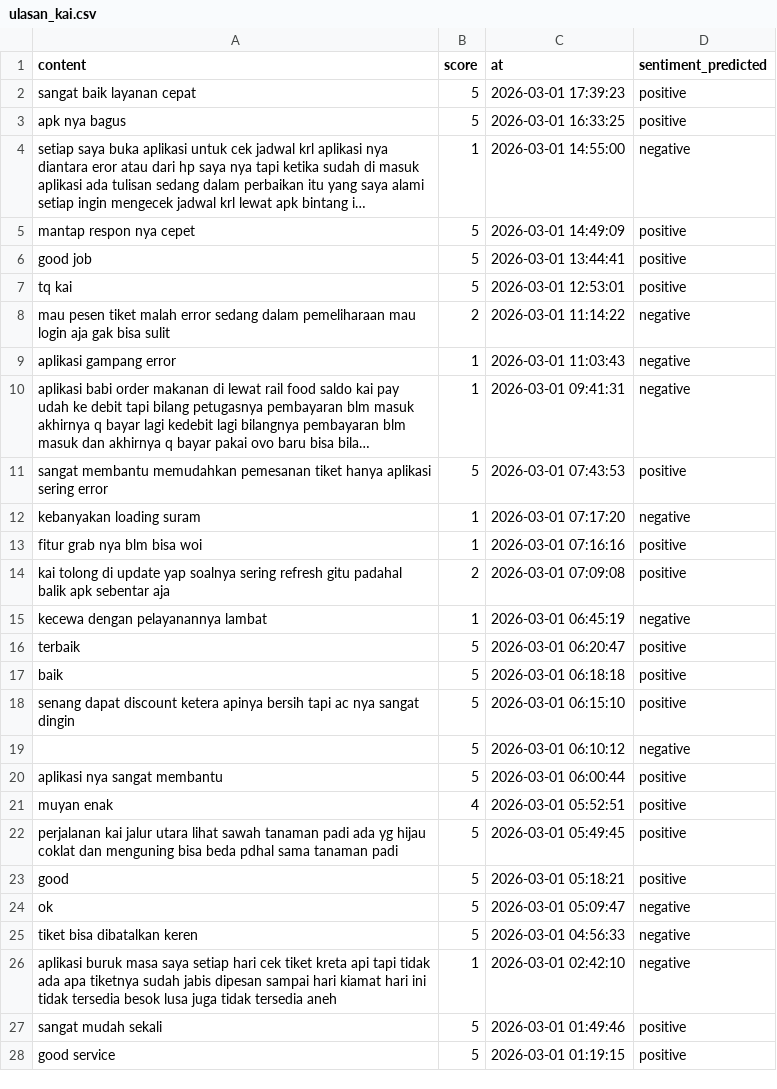
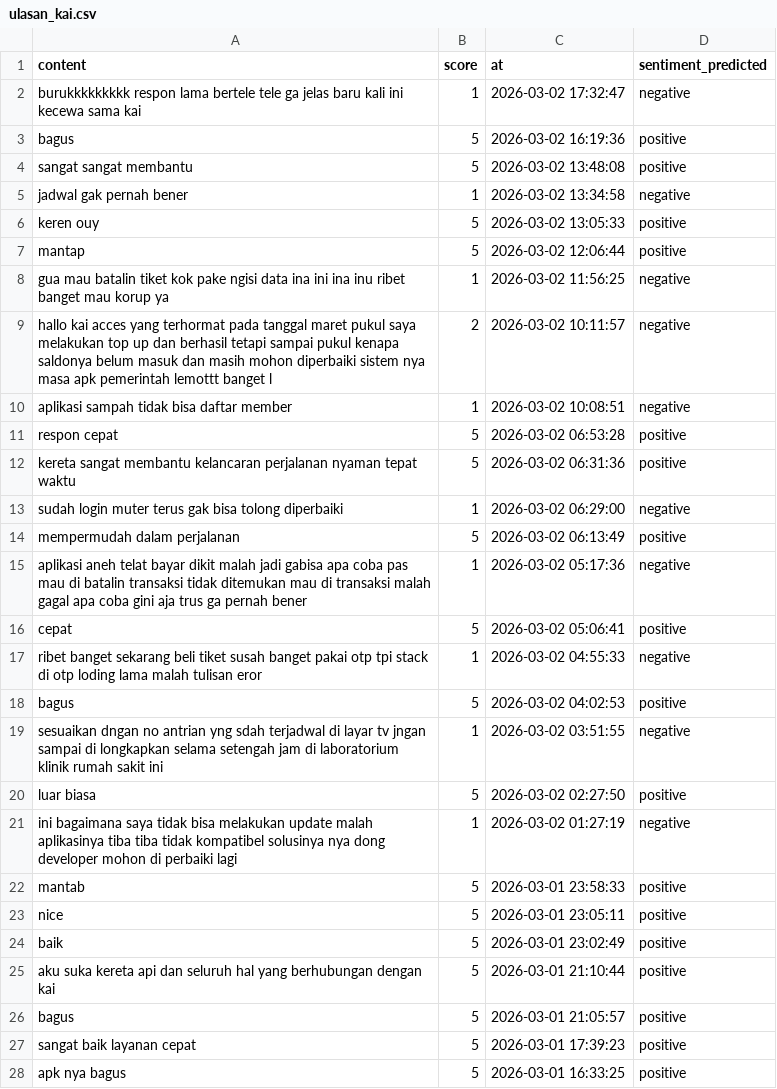
Before and after one commit to muzakky03/ambil_ulasan_kai, a CSV file: data/ulasan_kai.csv, drawn as a sheet; only a part is shown; the shorter side is filled out with more unchanged rows; long unchanged cells end in …; the diff covers the shown part only; the diff names each change by its address in the sheet, - before the commit and + after, or states it on an @@ line.

```diff
--- a/data/ulasan_kai.csv
+++ b/data/ulasan_kai.csv
+row 2: burukkkkkkkkk respon lama bertele tele ga jelas baru kali ini kecewa sama kai | 1 | 2026-03-02 17:32:47 | negative
+row 3: bagus | 5 | 2026-03-02 16:19:36 | positive
+row 4: sangat sangat membantu | 5 | 2026-03-02 13:48:08 | positive
+row 5: jadwal gak pernah bener | 1 | 2026-03-02 13:34:58 | negative
+row 6: keren ouy | 5 | 2026-03-02 13:05:33 | positive
+row 7: mantap | 5 | 2026-03-02 12:06:44 | positive
+row 8: gua mau batalin tiket kok pake ngisi data ina ini ina inu ribet banget mau korup ya | 1 | 2026-03-02 11:56:25 | negative
+row 9: hallo kai acces yang terhormat pada tanggal maret pukul saya melakukan top up dan berhasil tetapi sampai pukul kenapa saldonya belum masuk dan masih mohon diperbaiki sistem nya masa apk pemerintah lemottt banget l | 2 | 2026-03-02 10:11:57 | negative
+row 10: aplikasi sampah tidak bisa daftar member | 1 | 2026-03-02 10:08:51 | negative
+row 11: respon cepat | 5 | 2026-03-02 06:53:28 | positive
+row 12: kereta sangat membantu kelancaran perjalanan nyaman tepat waktu | 5 | 2026-03-02 06:31:36 | positive
+row 13: sudah login muter terus gak bisa tolong diperbaiki | 1 | 2026-03-02 06:29:00 | negative
+row 14: mempermudah dalam perjalanan | 5 | 2026-03-02 06:13:49 | positive
+row 15: aplikasi aneh telat bayar dikit malah jadi gabisa apa coba pas mau di batalin transaksi tidak ditemukan mau di transaksi malah gagal apa coba gini aja trus ga pernah bener | 1 | 2026-03-02 05:17:36 | negative
+row 16: cepat | 5 | 2026-03-02 05:06:41 | positive
+row 17: ribet banget sekarang beli tiket susah banget pakai otp tpi stack di otp loding lama malah tulisan eror | 1 | 2026-03-02 04:55:33 | negative
+row 18: bagus | 5 | 2026-03-02 04:02:53 | positive
+row 19: sesuaikan dngan no antrian yng sdah terjadwal di layar tv jngan sampai di longkapkan selama setengah jam di laboratorium klinik rumah sakit ini | 1 | 2026-03-02 03:51:55 | negative
+row 20: luar biasa | 5 | 2026-03-02 02:27:50 | positive
+row 21: ini bagaimana saya tidak bisa melakukan update malah aplikasinya tiba tiba tidak kompatibel solusinya nya dong developer mohon di perbaiki lagi | 1 | 2026-03-02 01:27:19 | negative
+row 22: mantab | 5 | 2026-03-01 23:58:33 | positive
+row 23: nice | 5 | 2026-03-01 23:05:11 | positive
+row 24: baik | 5 | 2026-03-01 23:02:49 | positive
+row 25: aku suka kereta api dan seluruh hal yang berhubungan dengan kai | 5 | 2026-03-01 21:10:44 | positive
+row 26: bagus | 5 | 2026-03-01 21:05:57 | positive
```
Also changed, not shown: 23 removed rows elsewhere in this file.
